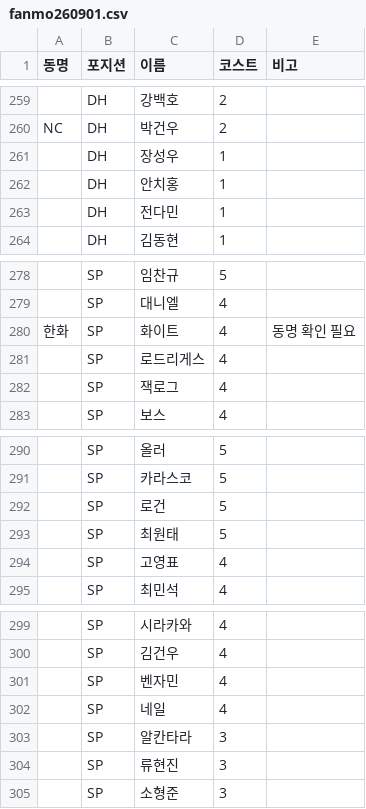
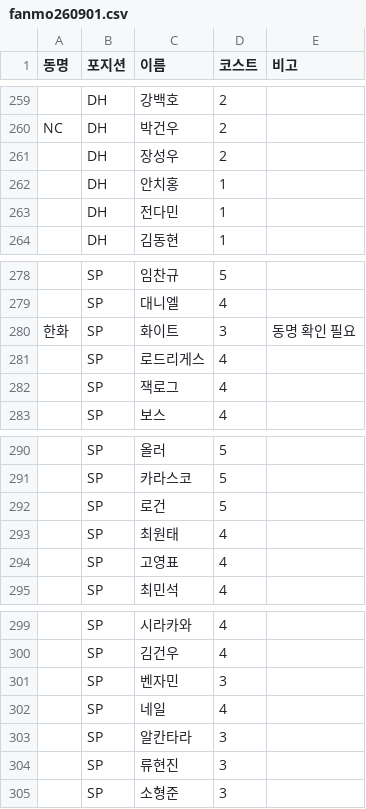
Before and after one commit to MSILJI0708/fanmolive, a CSV file: fanmo/fanmo260901.csv, drawn as a sheet; only a part is shown, gaps mark what is left out; the diff covers the shown part only; the diff names each change by its address in the sheet, - before the commit and + after, or states it on an @@ line.

```diff
--- a/fanmo/fanmo260901.csv
+++ b/fanmo/fanmo260901.csv
-D261 (코스트): 1
+D261 (코스트): 2
-D280 (코스트): 4
+D280 (코스트): 3
-D293 (코스트): 5
+D293 (코스트): 4
-D301 (코스트): 4
+D301 (코스트): 3
```
Also changed, not shown: 42 added rows and 6 edited cells elsewhere in this file, 12 other files.
